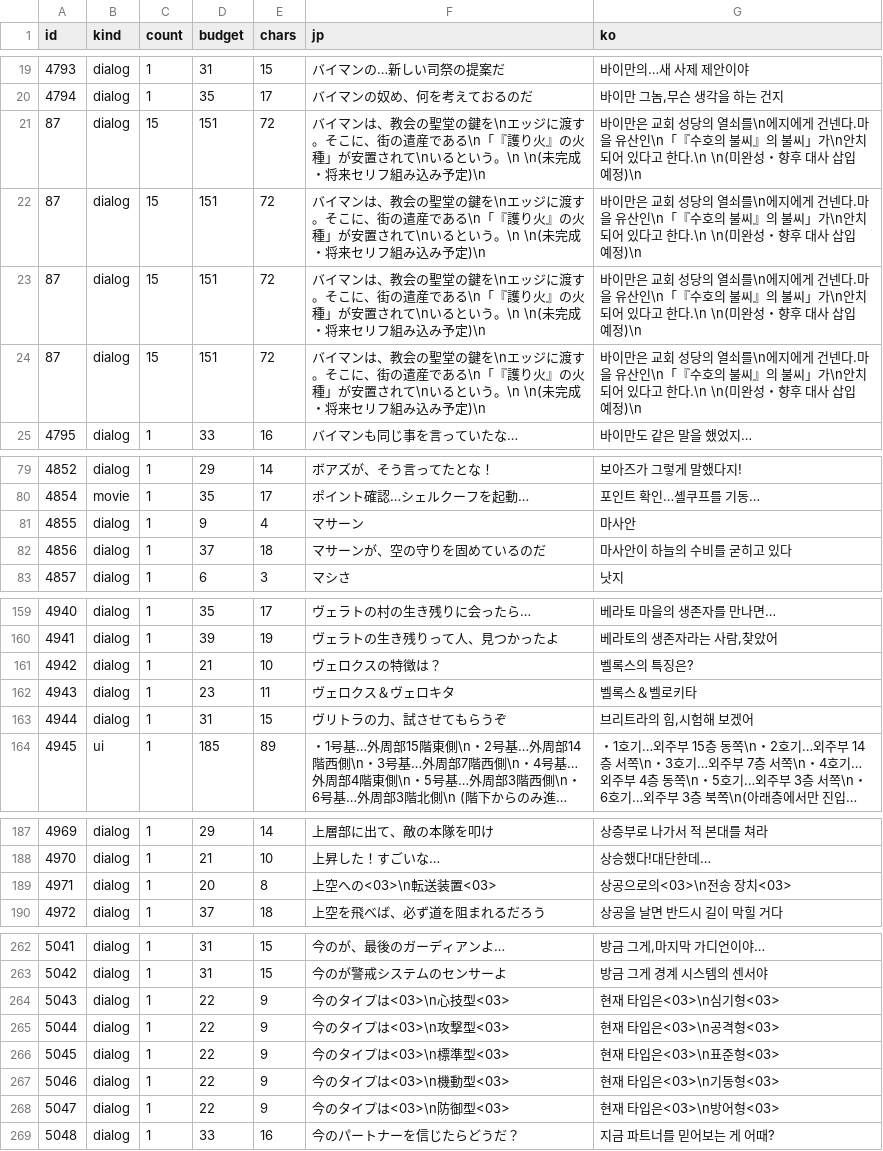
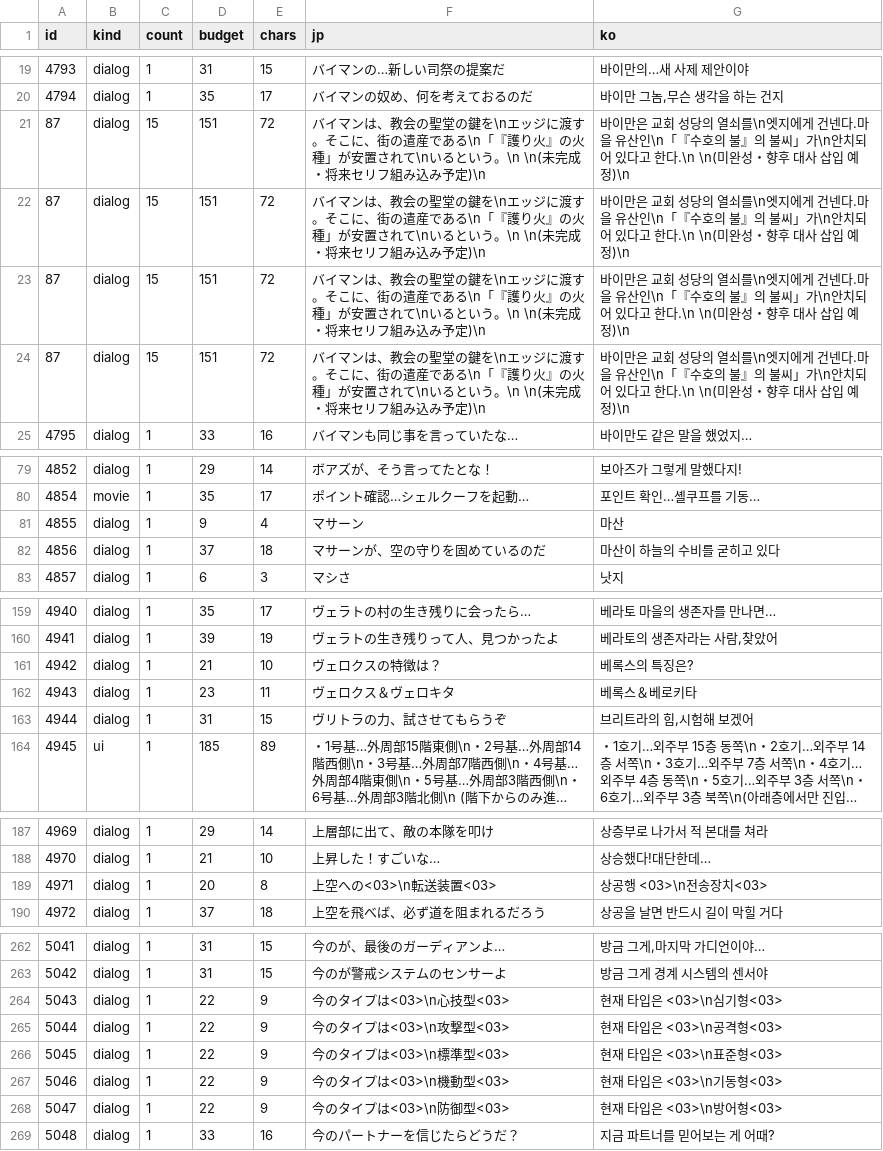
Before and after one commit to hospi0/azel-kr-patch, a TSV file: work/trans/kr/units_011.tsv, drawn as a sheet; only a part is shown, gaps mark what is left out; long unchanged cells end in …; the diff covers the shown part only.

```diff
--- a/work/trans/kr/units_011.tsv
+++ b/work/trans/kr/units_011.tsv
@@ -20,6 +20,6 @@ id	kind	count	budget	chars	jp	ko
 4794	dialog	1	35	17	バイマンの奴め、何を考えておるのだ	바이만 그놈,무슨 생각을 하는 건지
-87	dialog	15	151	72	バイマンは、教会の聖堂の鍵を\nエッジに渡す。そこに、街の遣産である\n「『護り火』の火種」が安置されて\nいるという。\n \n(未完成・将来セリフ組み込み予定)\n	바이만은 교회 성당의 열쇠를\n에지에게 건넨다.마을 유산인\n「『수호의 불씨』의 불씨」가\n안치되어 있다고 한다.\n \n(미완성・향후 대사 삽입 예정)\n
-87	dialog	15	151	72	バイマンは、教会の聖堂の鍵を\nエッジに渡す。そこに、街の遣産である\n「『護り火』の火種」が安置されて\nいるという。\n \n(未完成・将来セリフ組み込み予定)\n	바이만은 교회 성당의 열쇠를\n에지에게 건넨다.마을 유산인\n「『수호의 불씨』의 불씨」가\n안치되어 있다고 한다.\n \n(미완성・향후 대사 삽입 예정)\n
-87	dialog	15	151	72	バイマンは、教会の聖堂の鍵を\nエッジに渡す。そこに、街の遣産である\n「『護り火』の火種」が安置されて\nいるという。\n \n(未完成・将来セリフ組み込み予定)\n	바이만은 교회 성당의 열쇠를\n에지에게 건넨다.마을 유산인\n「『수호의 불씨』의 불씨」가\n안치되어 있다고 한다.\n \n(미완성・향후 대사 삽입 예정)\n
-87	dialog	15	151	72	バイマンは、教会の聖堂の鍵を\nエッジに渡す。そこに、街の遣産である\n「『護り火』の火種」が安置されて\nいるという。\n \n(未完成・将来セリフ組み込み予定)\n	바이만은 교회 성당의 열쇠를\n에지에게 건넨다.마을 유산인\n「『수호의 불씨』의 불씨」가\n안치되어 있다고 한다.\n \n(미완성・향후 대사 삽입 예정)\n
+87	dialog	15	151	72	バイマンは、教会の聖堂の鍵を\nエッジに渡す。そこに、街の遣産である\n「『護り火』の火種」が安置されて\nいるという。\n \n(未完成・将来セリフ組み込み予定)\n	바이만은 교회 성당의 열쇠를\n엣지에게 건넨다.마을 유산인\n「『수호의 불』의 불씨」가\n안치되어 있다고 한다.\n \n(미완성・향후 대사 삽입 예정)\n
+87	dialog	15	151	72	バイマンは、教会の聖堂の鍵を\nエッジに渡す。そこに、街の遣産である\n「『護り火』の火種」が安置されて\nいるという。\n \n(未完成・将来セリフ組み込み予定)\n	바이만은 교회 성당의 열쇠를\n엣지에게 건넨다.마을 유산인\n「『수호의 불』의 불씨」가\n안치되어 있다고 한다.\n \n(미완성・향후 대사 삽입 예정)\n
+87	dialog	15	151	72	バイマンは、教会の聖堂の鍵を\nエッジに渡す。そこに、街の遣産である\n「『護り火』の火種」が安置されて\nいるという。\n \n(未完成・将来セリフ組み込み予定)\n	바이만은 교회 성당의 열쇠를\n엣지에게 건넨다.마을 유산인\n「『수호의 불』의 불씨」가\n안치되어 있다고 한다.\n \n(미완성・향후 대사 삽입 예정)\n
+87	dialog	15	151	72	バイマンは、教会の聖堂の鍵を\nエッジに渡す。そこに、街の遣産である\n「『護り火』の火種」が安置されて\nいるという。\n \n(未完成・将来セリフ組み込み予定)\n	바이만은 교회 성당의 열쇠를\n엣지에게 건넨다.마을 유산인\n「『수호의 불』의 불씨」가\n안치되어 있다고 한다.\n \n(미완성・향후 대사 삽입 예정)\n
 4795	dialog	1	33	16	バイマンも同じ事を言っていたな…	바이만도 같은 말을 했었지…
@@ -80,4 +80,4 @@ id	kind	count	budget	chars	jp	ko
 4854	movie	1	35	17	ポイント確認…シェルクーフを起動…	포인트 확인…셸쿠프를 기동…
-4855	dialog	1	9	4	マサーン	마사안
-4856	dialog	1	37	18	マサーンが、空の守りを固めているのだ	마사안이 하늘의 수비를 굳히고 있다
+4855	dialog	1	9	4	マサーン	마산
+4856	dialog	1	37	18	マサーンが、空の守りを固めているのだ	마산이 하늘의 수비를 굳히고 있다
 4857	dialog	1	6	3	マシさ	낫지
@@ -160,4 +160,4 @@ id	kind	count	budget	chars	jp	ko
 4941	dialog	1	39	19	ヴェラトの生き残りって人、見つかったよ	베라토의 생존자라는 사람,찾았어
-4942	dialog	1	21	10	ヴェロクスの特徴は？	벨록스의 특징은?
-4943	dialog	1	23	11	ヴェロクス＆ヴェロキタ	벨록스＆벨로키타
+4942	dialog	1	21	10	ヴェロクスの特徴は？	베록스의 특징은?
+4943	dialog	1	23	11	ヴェロクス＆ヴェロキタ	베록스＆베로키타
 4944	dialog	1	31	15	ヴリトラの力、試させてもらうぞ	브리트라의 힘,시험해 보겠어
@@ -188,3 +188,3 @@ id	kind	count	budget	chars	jp	ko
 4970	dialog	1	21	10	上昇した！すごいな…	상승했다!대단한데…
-4971	dialog	1	20	8	上空への<03>\n転送装置<03>	상공으로의<03>\n전송 장치<03>
+4971	dialog	1	20	8	上空への<03>\n転送装置<03>	상공행 <03>\n전송장치<03>
 4972	dialog	1	37	18	上空を飛べば、必ず道を阻まれるだろう	상공을 날면 반드시 길이 막힐 거다
@@ -263,7 +263,7 @@ id	kind	count	budget	chars	jp	ko
 5042	dialog	1	31	15	今のが警戒システムのセンサーよ	방금 그게 경계 시스템의 센서야
-5043	dialog	1	22	9	今のタイプは<03>\n心技型<03>	현재 타입은<03>\n심기형<03>
-5044	dialog	1	22	9	今のタイプは<03>\n攻撃型<03>	현재 타입은<03>\n공격형<03>
-5045	dialog	1	22	9	今のタイプは<03>\n標準型<03>	현재 타입은<03>\n표준형<03>
-5046	dialog	1	22	9	今のタイプは<03>\n機動型<03>	현재 타입은<03>\n기동형<03>
-5047	dialog	1	22	9	今のタイプは<03>\n防御型<03>	현재 타입은<03>\n방어형<03>
+5043	dialog	1	22	9	今のタイプは<03>\n心技型<03>	현재 타입은 <03>\n심기형<03>
+5044	dialog	1	22	9	今のタイプは<03>\n攻撃型<03>	현재 타입은 <03>\n공격형<03>
+5045	dialog	1	22	9	今のタイプは<03>\n標準型<03>	현재 타입은 <03>\n표준형<03>
+5046	dialog	1	22	9	今のタイプは<03>\n機動型<03>	현재 타입은 <03>\n기동형<03>
+5047	dialog	1	22	9	今のタイプは<03>\n防御型<03>	현재 타입은 <03>\n방어형<03>
 5048	dialog	1	33	16	今のパートナーを信じたらどうだ？	지금 파트너를 믿어보는 게 어때?
```
Also changed, not shown: 1 edited cell elsewhere in this file, work/charmap.tsv, work/trans/ko.tsv, 30 other files.
